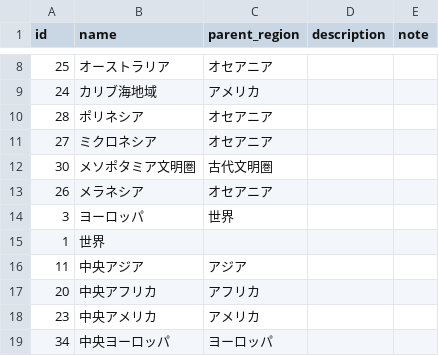
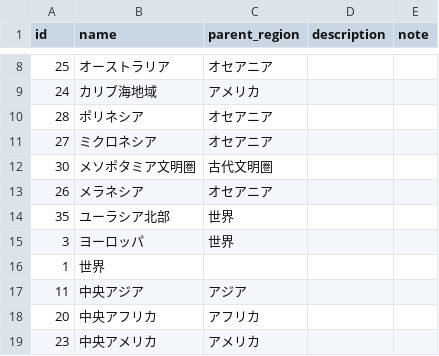
Before and after one commit to sky0621/historia, a CSV file: csv/地域.csv, drawn as a sheet; only a part is shown, gaps mark what is left out; the shorter side is filled out with more unchanged rows; the diff names each change by its address in the sheet, - before the commit and + after, or states it on an @@ line.

```diff
--- a/csv/地域.csv
+++ b/csv/地域.csv
+row 14: 35 | ユーラシア北部 | 世界
```
